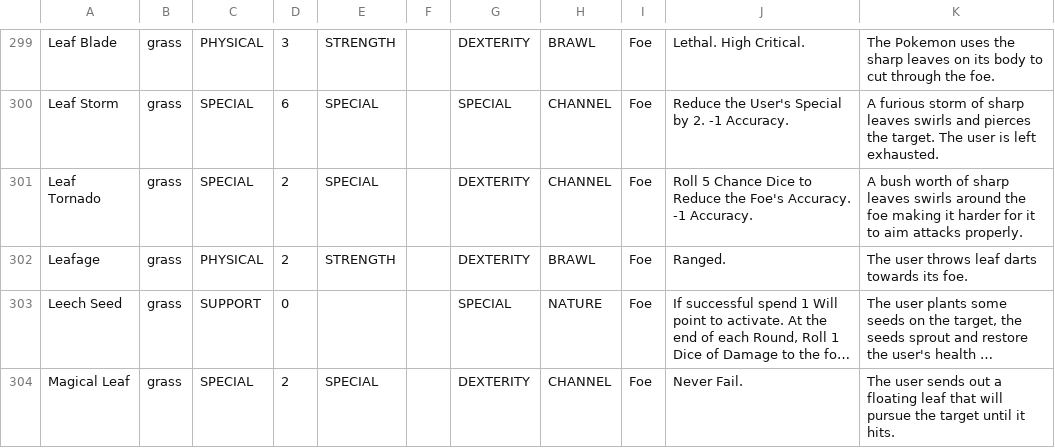
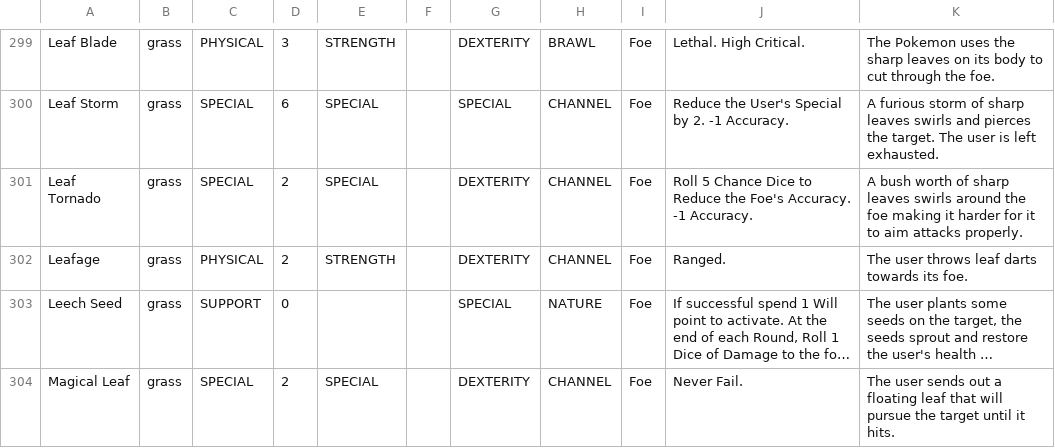
Before and after one commit to XShadeSlayerXx/PokeRole-Discord.py-Base, a CSV file: pokeMoveSorted.csv, drawn as a sheet; only a part is shown, gaps mark what is left out; long unchanged cells end in …; the diff names each change by its address in the sheet, - before the commit and + after, or states it on an @@ line.

Commit message:
Update pokeMoveSorted.csv
Leafage corrected to Dex + channel instead of Dex + brawl

```diff
--- a/pokeMoveSorted.csv
+++ b/pokeMoveSorted.csv
-H302: BRAWL
+H302: CHANNEL
```
